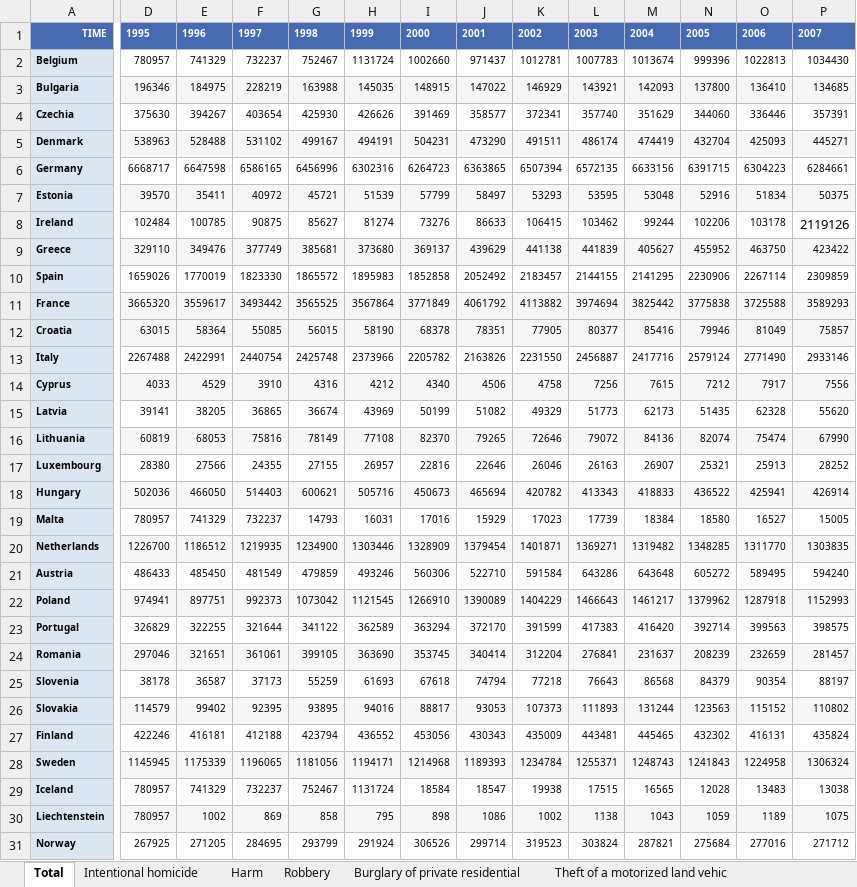
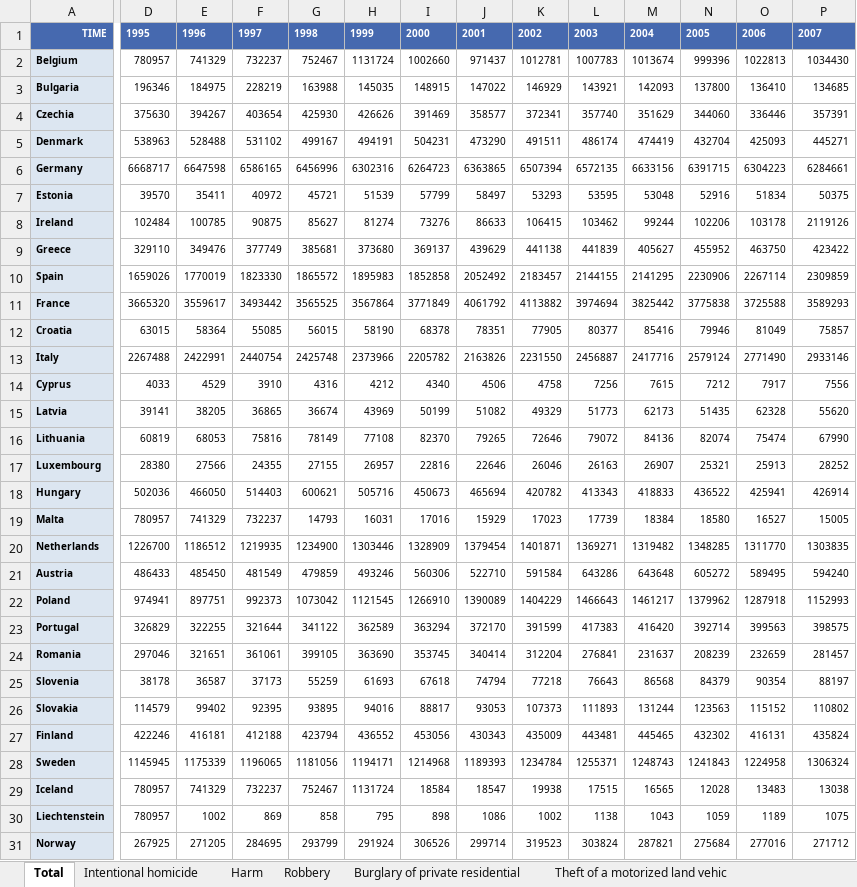
Before and after one commit to AnaMTF/Data-Analysis, an Excel workbook: fisier_excel.xlsx, sheet Total, drawn as a sheet; only a part is shown, gaps mark what is left out; values as stored, in another font and other column widths than the file's, no borders; the diff covers the shown part only; the diff names each change by its address in the sheet, - before the commit and + after, or states it on an @@ line.

```diff
--- a/fisier_excel.xlsx (sheet Total)
+++ b/fisier_excel.xlsx (sheet Total)
-D3:P3 fill: #F6F6F6
+D3:P3 fill: none
-D5:P5 fill: #F6F6F6
+D5:P5 fill: none
-D7:P7 fill: #F6F6F6
+D7:P7 fill: none
@@ P8 text size: smaller @@
-D9:P9 fill: #F6F6F6
+D9:P9 fill: none
-D11:P12 fill: #F6F6F6
+D11:P12 fill: none
-D14:P14 fill: #F6F6F6
+D14:P14 fill: none
-D16:P16 fill: #F6F6F6
+D16:P16 fill: none
-D18:P18 fill: #F6F6F6
+D18:P18 fill: none
-D20:P20 fill: #F6F6F6
+D20:P20 fill: none
-D22:P22 fill: #F6F6F6
+D22:P22 fill: none
-D24:P24 fill: #F6F6F6
+D24:P24 fill: none
-D26:P26 fill: #F6F6F6
+D26:P26 fill: none
-D28:P28 fill: #F6F6F6
+D28:P28 fill: none
-D30:P30 fill: #F6F6F6
+D30:P30 fill: none
```
Also changed, not shown: cell formats elsewhere in this sheet, sheet Unlawful acts involving control, sheet Burglary of private residential, sheet Theft of a motorized land vehic, sheet Intentional homicide, sheet Harm.
